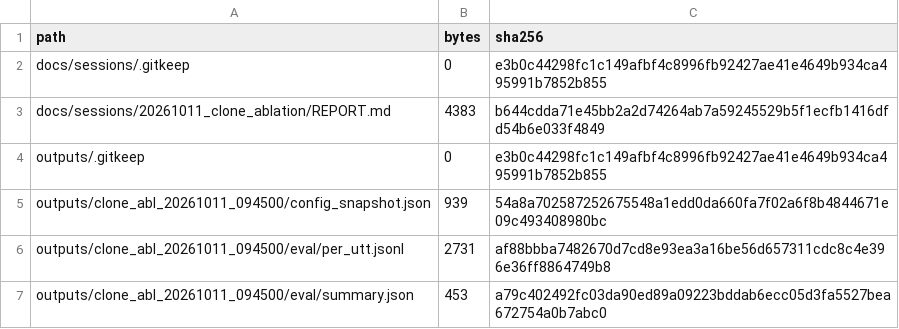
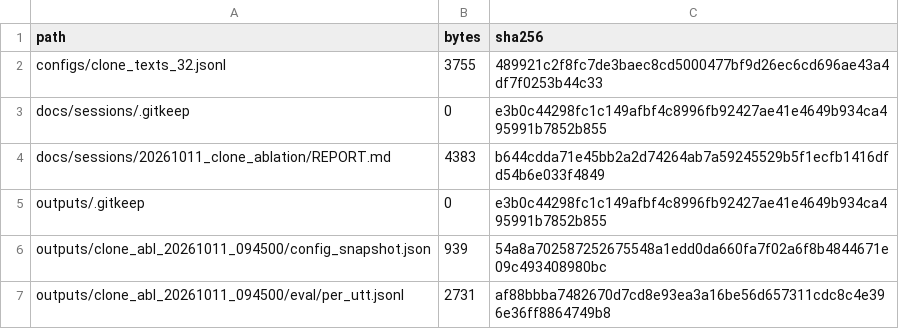
Before and after one commit to heyan2454/Qwen3TTSData, a CSV file: MANIFEST.csv, drawn as a sheet; only a part is shown; the shorter side is filled out with more unchanged rows.

Commit message:
data: MANIFEST修正扫描域含configs（32句文本集入账）

```diff
--- a/MANIFEST.csv
+++ b/MANIFEST.csv
@@ -1,2 +1,3 @@
 path,bytes,sha256
+configs/clone_texts_32.jsonl,3755,489921c2f8fc7de3baec8cd5000477bf9d26ec6cd696ae43a4df7f0253b44c33
 docs/sessions/.gitkeep,0,e3b0c44298fc1c149afbf4c8996fb92427ae41e4649b934ca495991b7852b855
```
